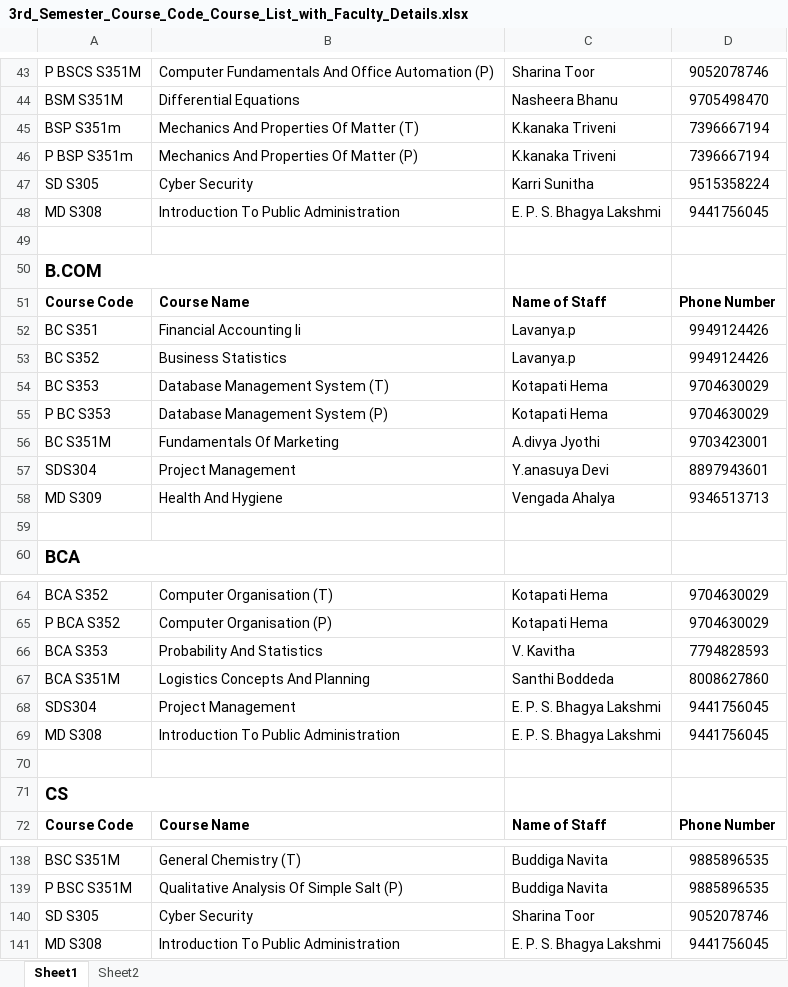
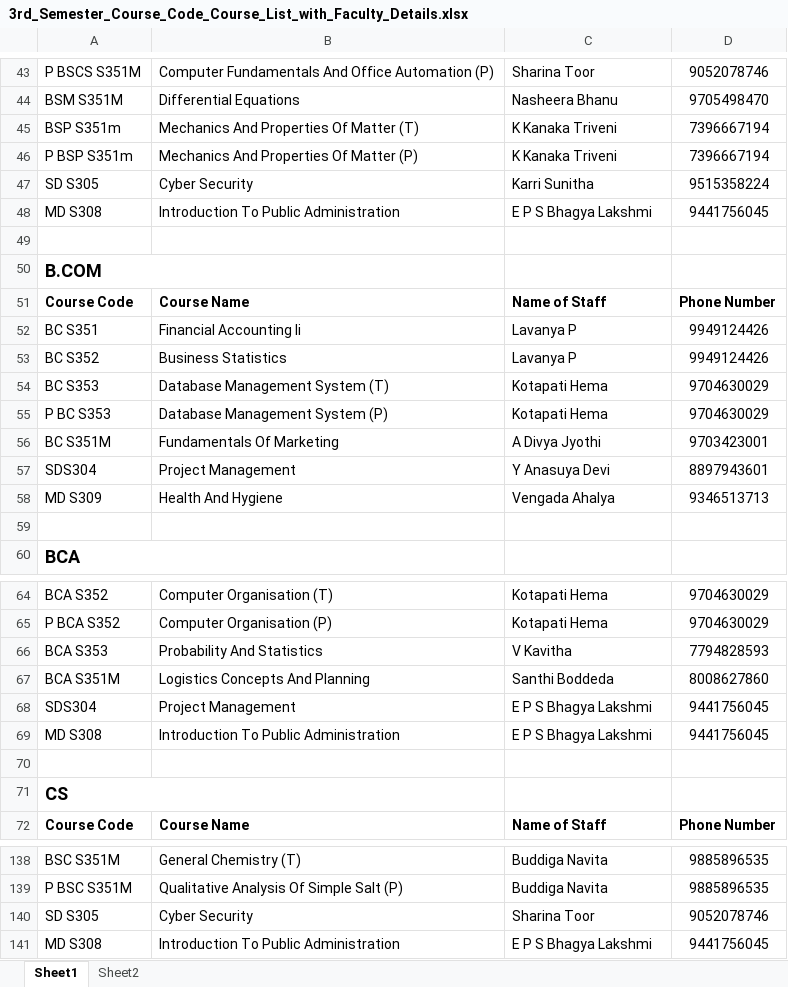
Before and after one commit to mohanse007/college-reports, an Excel workbook: Generated_Reports/3rd_Semester_Course_Code_Course_List_with_Faculty_Details.xlsx, sheet Sheet1, drawn as a sheet; only a part is shown, gaps mark what is left out; values as stored, in another font and other column widths than the file's, no borders; the diff covers the shown part only; the diff names each change by its address in the sheet, - before the commit and + after, or states it on an @@ line.

```diff
--- a/Generated_Reports/3rd_Semester_Course_Code_Course_List_with_Faculty_Details.xlsx (sheet Sheet1)
+++ b/Generated_Reports/3rd_Semester_Course_Code_Course_List_with_Faculty_Details.xlsx (sheet Sheet1)
-C45:C46: K.kanaka Triveni
+C45:C46: K Kanaka Triveni
-C48: E. P. S. Bhagya Lakshmi
+C48: E P S Bhagya Lakshmi
-C52:C53: Lavanya.p
+C52:C53: Lavanya P
-C56: A.divya Jyothi
+C56: A Divya Jyothi
-C57: Y.anasuya Devi
+C57: Y Anasuya Devi
-C66: V. Kavitha
+C66: V Kavitha
-C68:C69: E. P. S. Bhagya Lakshmi
+C68:C69: E P S Bhagya Lakshmi
-C141: E. P. S. Bhagya Lakshmi
+C141: E P S Bhagya Lakshmi
```
Also changed, not shown: 33 edited cells elsewhere in this sheet, 2 other files.
